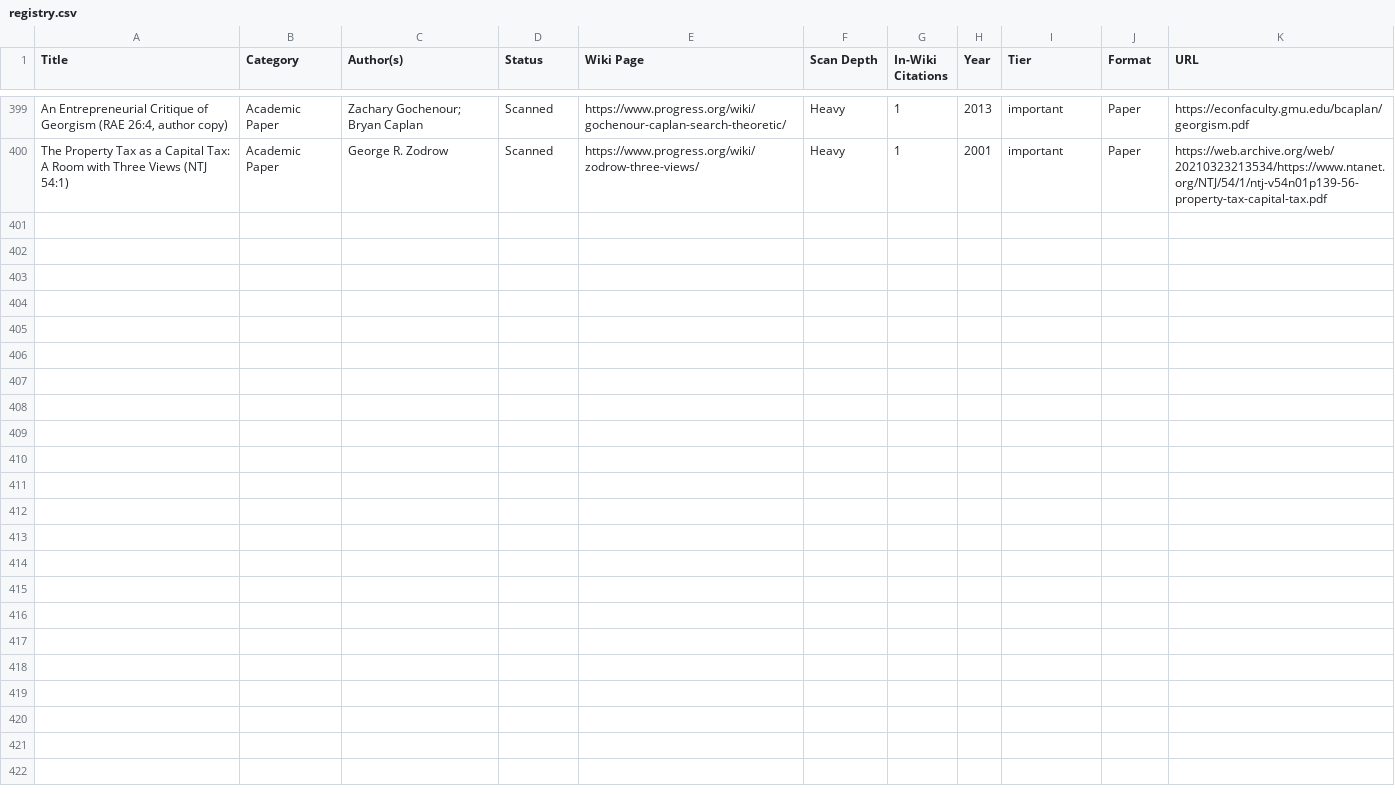
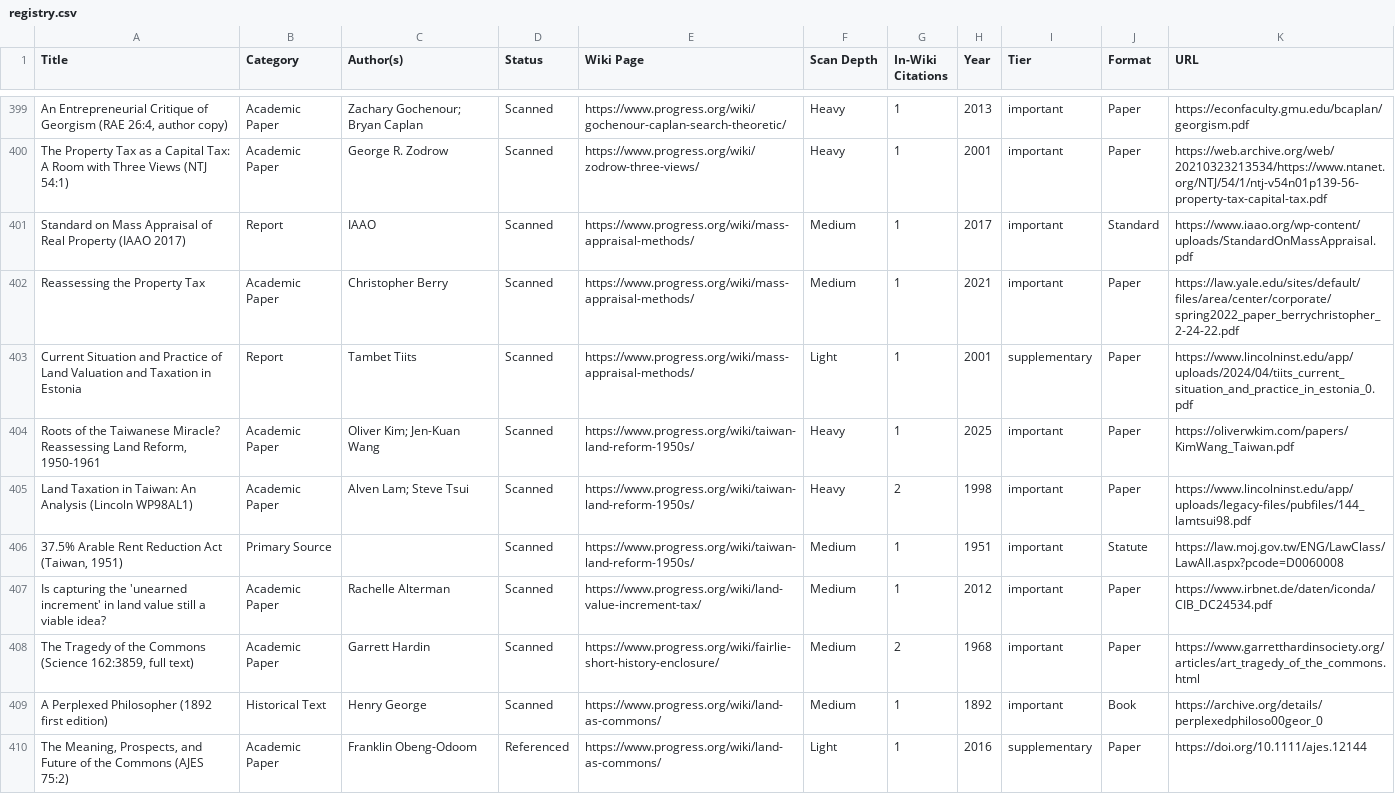
Before and after one commit to floydmari/georgism-wiki, a CSV file: sources/registry.csv, drawn as a sheet; only a part is shown, gaps mark what is left out; the diff names each change by its address in the sheet, - before the commit and + after, or states it on an @@ line.

```diff
--- a/sources/registry.csv
+++ b/sources/registry.csv
+row 401: Standard on Mass Appraisal of Real Property (IAAO 2017) | Report | IAAO | Scanned | https://www.progress.org/wiki/mass-appraisal-methods/ | Medium | 1 | 2017 | important | Standard | https://www.iaao.org/wp-content/uploads/StandardOnMassAppraisal.pdf
+row 402: Reassessing the Property Tax | Academic Paper | Christopher Berry | Scanned | https://www.progress.org/wiki/mass-appraisal-methods/ | Medium | 1 | 2021 | important | Paper | https://law.yale.edu/sites/default/files/area/center/corporate/spring2022_paper_berrychristopher_2-24-22.pdf
+row 403: Current Situation and Practice of Land Valuation and Taxation in Estonia | Report | Tambet Tiits | Scanned | https://www.progress.org/wiki/mass-appraisal-methods/ | Light | 1 | 2001 | supplementary | Paper | https://www.lincolninst.edu/app/uploads/2024/04/tiits_current_situation_and_practice_in_estonia_0.pdf
+row 404: Roots of the Taiwanese Miracle? Reassessing Land Reform, 1950-1961 | Academic Paper | Oliver Kim; Jen-Kuan Wang | Scanned | https://www.progress.org/wiki/taiwan-land-reform-1950s/ | Heavy | 1 | 2025 | important | Paper | https://oliverwkim.com/papers/KimWang_Taiwan.pdf
+row 405: Land Taxation in Taiwan: An Analysis (Lincoln WP98AL1) | Academic Paper | Alven Lam; Steve Tsui | Scanned | https://www.progress.org/wiki/taiwan-land-reform-1950s/ | Heavy | 2 | 1998 | important | Paper | https://www.lincolninst.edu/app/uploads/legacy-files/pubfiles/144_lamtsui98.pdf
+row 406: 37.5% Arable Rent Reduction Act (Taiwan, 1951) | Primary Source |  | Scanned | https://www.progress.org/wiki/taiwan-land-reform-1950s/ | Medium | 1 | 1951 | important | Statute | https://law.moj.gov.tw/ENG/LawClass/LawAll.aspx?pcode=D0060008
+row 407: Is capturing the 'unearned increment' in land value still a viable idea? | Academic Paper | Rachelle Alterman | Scanned | https://www.progress.org/wiki/land-value-increment-tax/ | Medium | 1 | 2012 | important | Paper | https://www.irbnet.de/daten/iconda/CIB_DC24534.pdf
+row 408: The Tragedy of the Commons (Science 162:3859, full text) | Academic Paper | Garrett Hardin | Scanned | https://www.progress.org/wiki/fairlie-short-history-enclosure/ | Medium | 2 | 1968 | important | Paper | https://www.garretthardinsociety.org/articles/art_tragedy_of_the_commons.html
+row 409: A Perplexed Philosopher (1892 first edition) | Historical Text | Henry George | Scanned | https://www.progress.org/wiki/land-as-commons/ | Medium | 1 | 1892 | important | Book | https://archive.org/details/perplexedphiloso00geor_0
+row 410: The Meaning, Prospects, and Future of the Commons (AJES 75:2) | Academic Paper | Franklin Obeng-Odoom | Referenced | https://www.progress.org/wiki/land-as-commons/ | Light | 1 | 2016 | supplementary | Paper | https://doi.org/10.1111/ajes.12144
```
Also changed, not shown: 6 other files.
